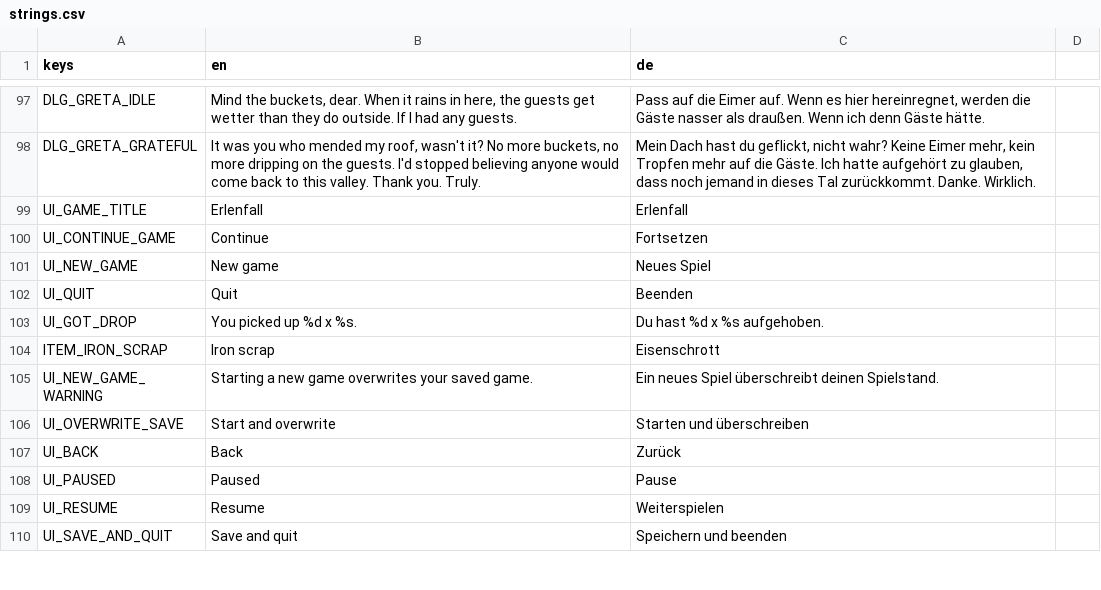
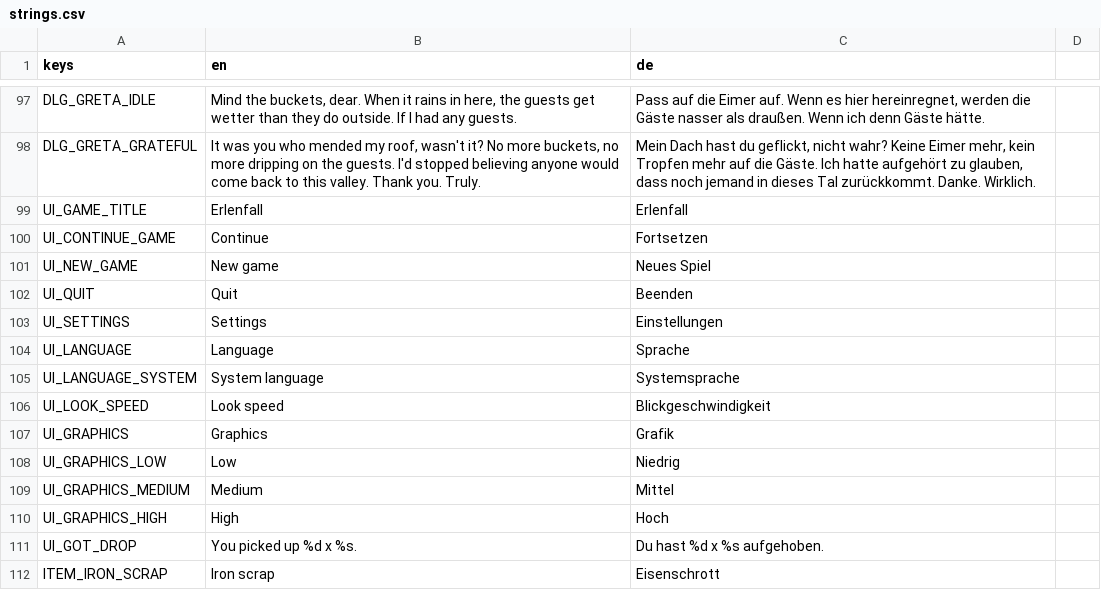
Before and after one commit to Gamperle/Erlenfall, a CSV file: localization/strings.csv, drawn as a sheet; only a part is shown, gaps mark what is left out; the shorter side is filled out with more unchanged rows; the diff names each change by its address in the sheet, - before the commit and + after, or states it on an @@ line.

```diff
--- a/localization/strings.csv
+++ b/localization/strings.csv
+row 103: UI_SETTINGS | Settings | Einstellungen
+row 104: UI_LANGUAGE | Language | Sprache
+row 105: UI_LANGUAGE_SYSTEM | System language | Systemsprache
+row 106: UI_LOOK_SPEED | Look speed | Blickgeschwindigkeit
+row 107: UI_GRAPHICS | Graphics | Grafik
+row 108: UI_GRAPHICS_LOW | Low | Niedrig
+row 109: UI_GRAPHICS_MEDIUM | Medium | Mittel
+row 110: UI_GRAPHICS_HIGH | High | Hoch
```
Also changed, not shown: 9 other files.
